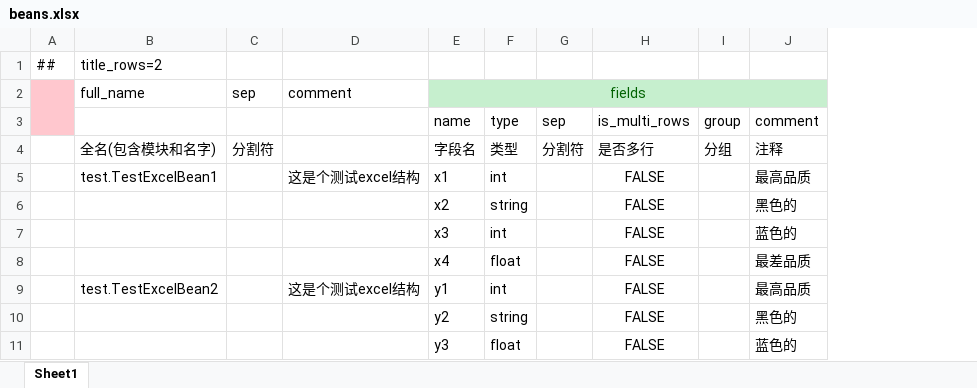
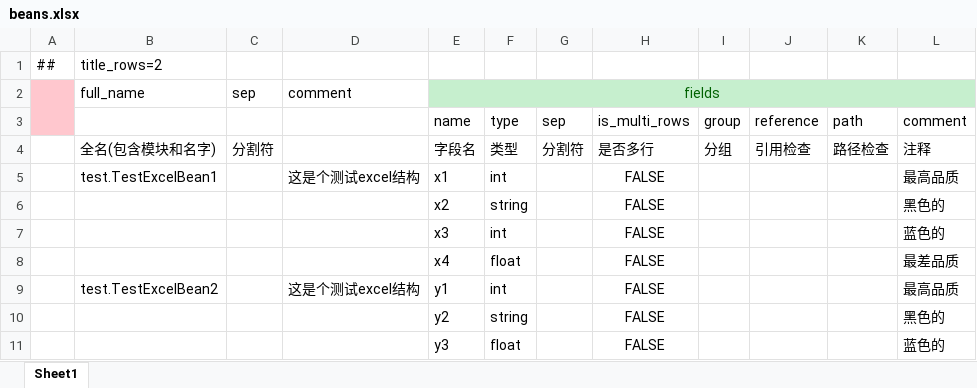
Before and after one commit to focus-creative-games/luban_examples, an Excel workbook: DesignerConfigs/Datas/beans.xlsx, sheet Sheet1, drawn as a sheet; values as stored, in another font and other column widths than the file's, no borders; the diff names each change by its address in the sheet, - before the commit and + after, or states it on an @@ line.

```diff
--- a/DesignerConfigs/Datas/beans.xlsx (sheet Sheet1)
+++ b/DesignerConfigs/Datas/beans.xlsx (sheet Sheet1)
+column J, rows 3-4: reference | 引用检查
+column K, rows 3-4: path | 路径检查
```
Also changed, not shown: 18 other files.
